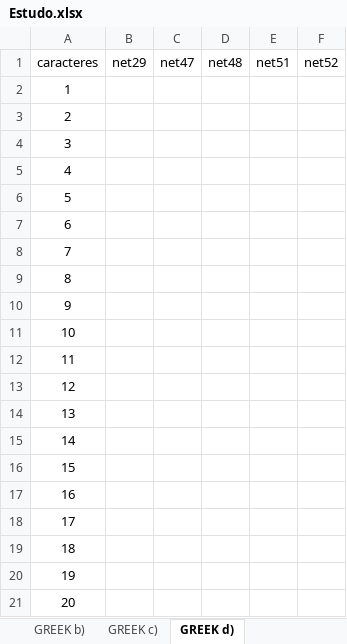
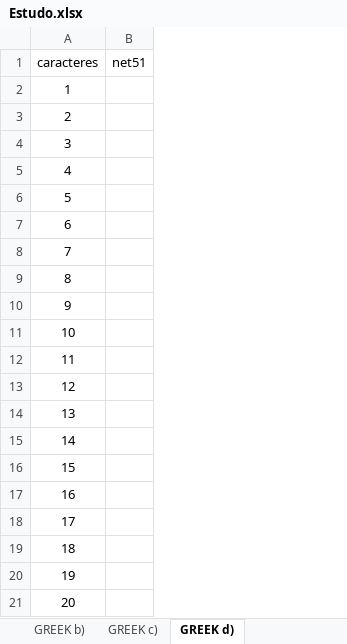
Before and after one commit to JOSEALM3IDA/isec-trabalho-cr, an Excel workbook: Estudo.xlsx, sheet GREEK d), drawn as a sheet; values as stored, in another font and other column widths than the file's, no borders; conditional formats not drawn; the diff names each change by its address in the sheet, - before the commit and + after, or states it on an @@ line.

```diff
--- a/Estudo.xlsx (sheet GREEK d))
+++ b/Estudo.xlsx (sheet GREEK d))
-column B (net29), empty
-column C (net47), empty
-column D (net48), empty
-column F (net52), empty
```
Also changed, not shown: sheet GREEK c), 8 other files.
